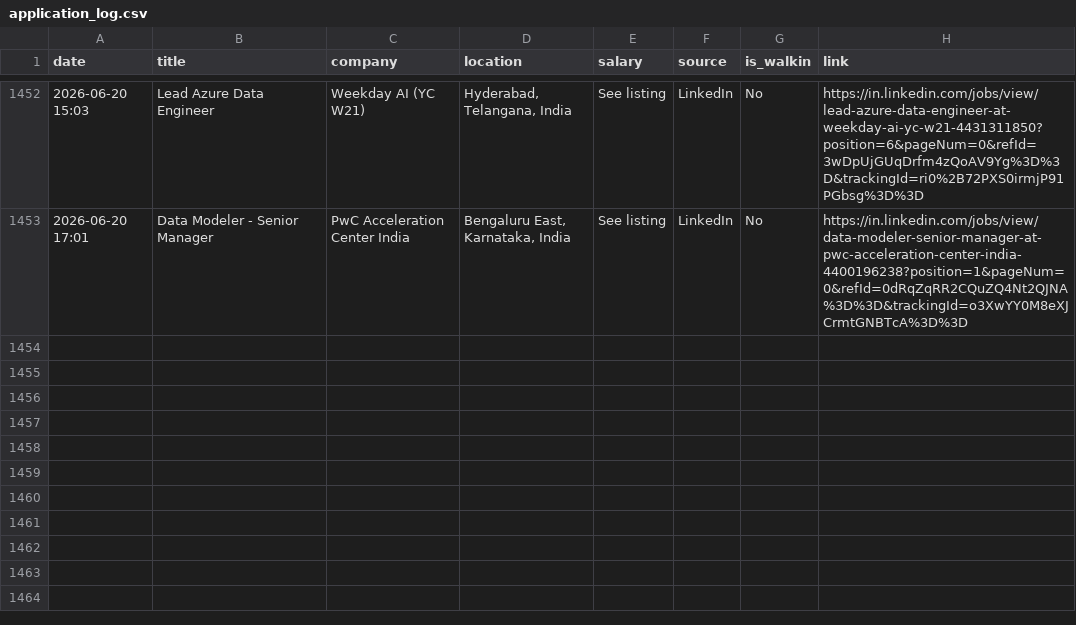
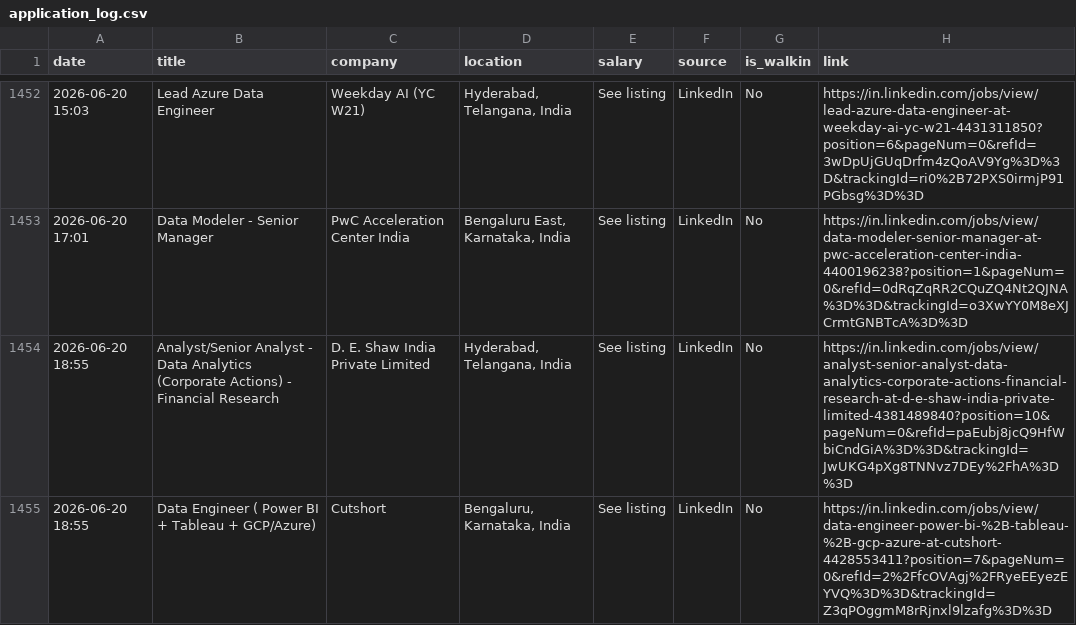
Before and after one commit to Seetha18/job-hunter, a CSV file: application_log.csv, drawn as a sheet; only a part is shown, gaps mark what is left out; the diff names each change by its address in the sheet, - before the commit and + after, or states it on an @@ line.

```diff
--- a/application_log.csv
+++ b/application_log.csv
+row 1454: 2026-06-20 18:55 | Analyst/Senior Analyst - Data Analytics (Corporate Actions) - Financial Research | D. E. Shaw India Private Limited | Hyderabad, Telangana, India | See listing | LinkedIn | No | https://in.linkedin.com/jobs/view/analyst-senior-analyst-data-analytics-corporate-actions-financial-research-at-d-e-shaw-india-private-limited-4381489840?position=10&pageNum=0&refId=paEubj8jcQ9HfWbiCndGiA%3D%3D&trackingId=JwUKG4pXg8TNNvz7DEy%2FhA%3D%3D
+row 1455: 2026-06-20 18:55 | Data Engineer ( Power BI + Tableau + GCP/Azure) | Cutshort | Bengaluru, Karnataka, India | See listing | LinkedIn | No | https://in.linkedin.com/jobs/view/data-engineer-power-bi-%2B-tableau-%2B-gcp-azure-at-cutshort-4428553411?position=7&pageNum=0&refId=2%2FfcOVAgj%2FRyeEEyezEYVQ%3D%3D&trackingId=Z3qPOggmM8rRjnxl9lzafg%3D%3D
```
Also changed, not shown: 1 other file.
